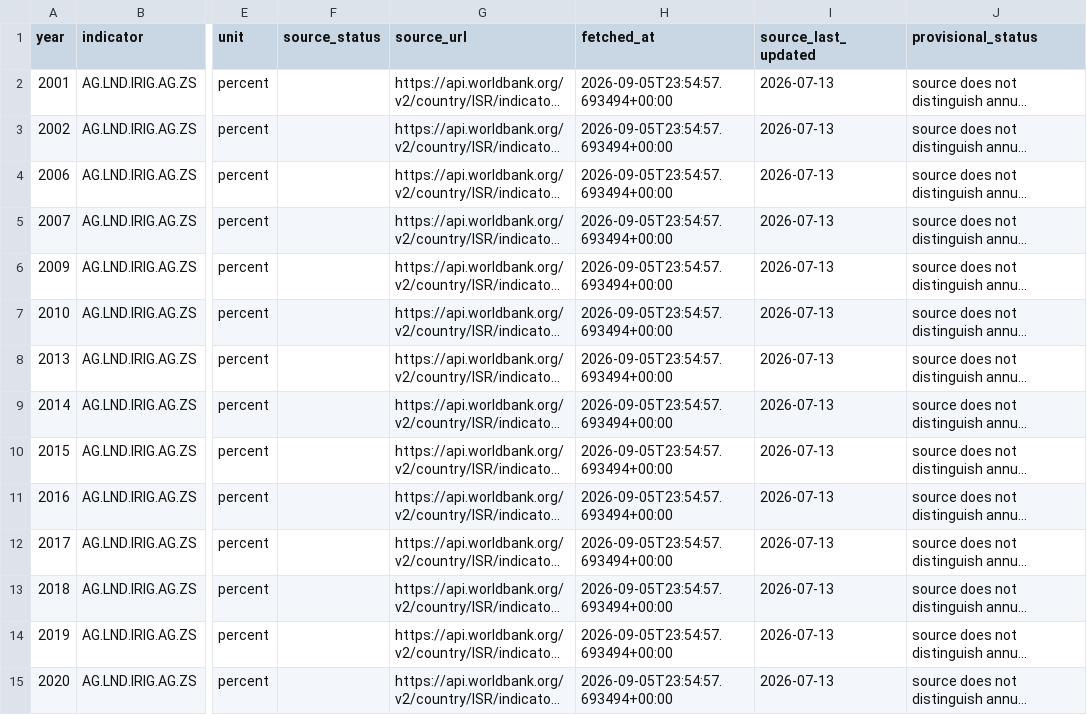
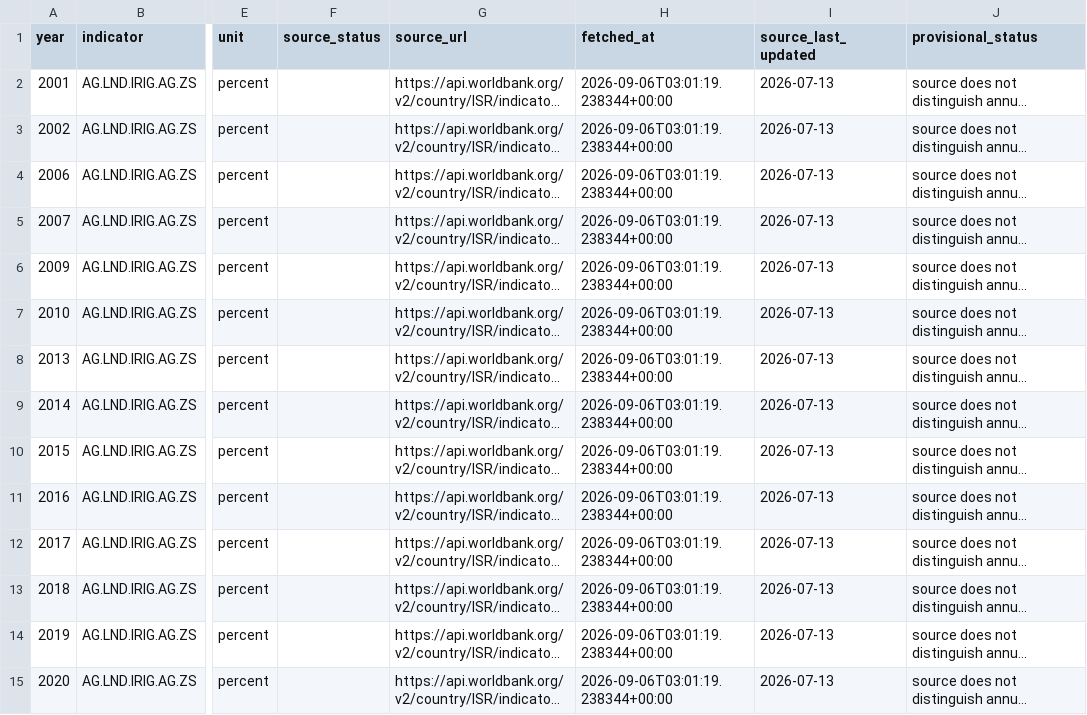
Before and after one commit to Biblejustin/correlations, a CSV file: data/israel_monitoring/israel-rain-agriculture/data/water_covariates_reported.csv, drawn as a sheet; only a part is shown, gaps mark what is left out; long unchanged cells end in …; the diff covers the shown part only; the diff names each change by its address in the sheet, - before the commit and + after, or states it on an @@ line.

```diff
--- a/data/israel_monitoring/israel-rain-agriculture/data/water_covariates_reported.csv
+++ b/data/israel_monitoring/israel-rain-agriculture/data/water_covariates_reported.csv
-H2:H15 (fetched_at): 2026-09-05T23:54:57.693494+00:00
+H2:H15 (fetched_at): 2026-09-06T03:01:19.238344+00:00
```
Also changed, not shown: 107 edited cells elsewhere in this file, data/monitoring/idmc.csv, data/monitoring/ipc.csv, 34 other files.
